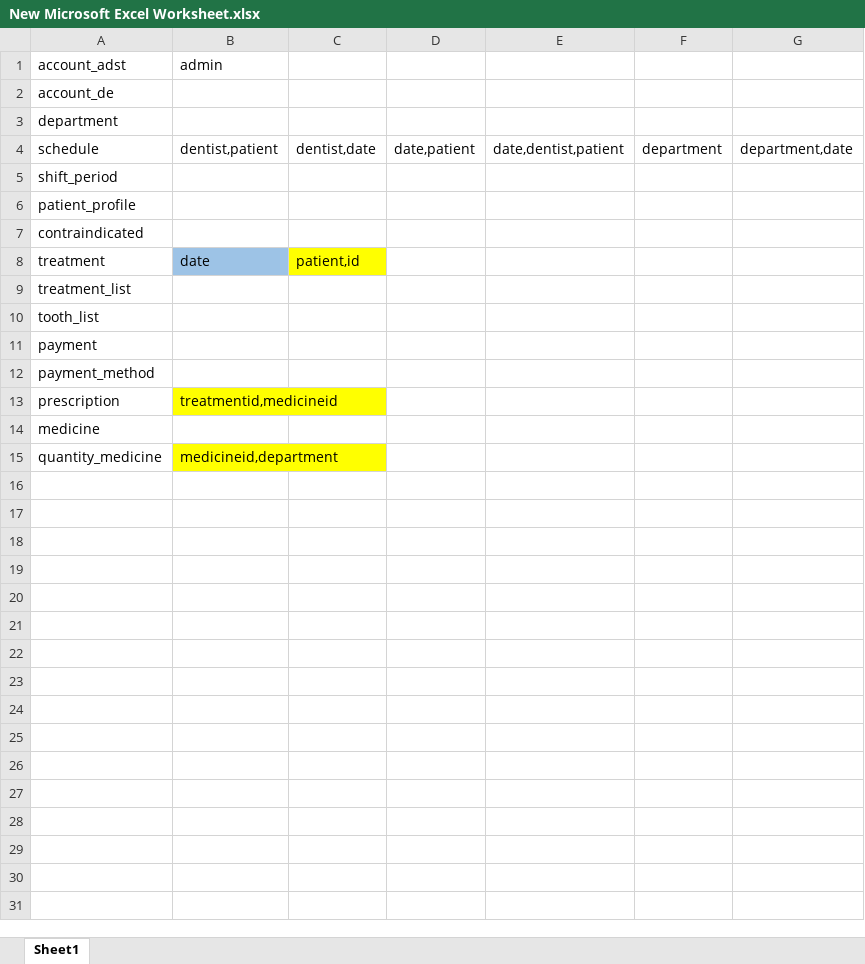
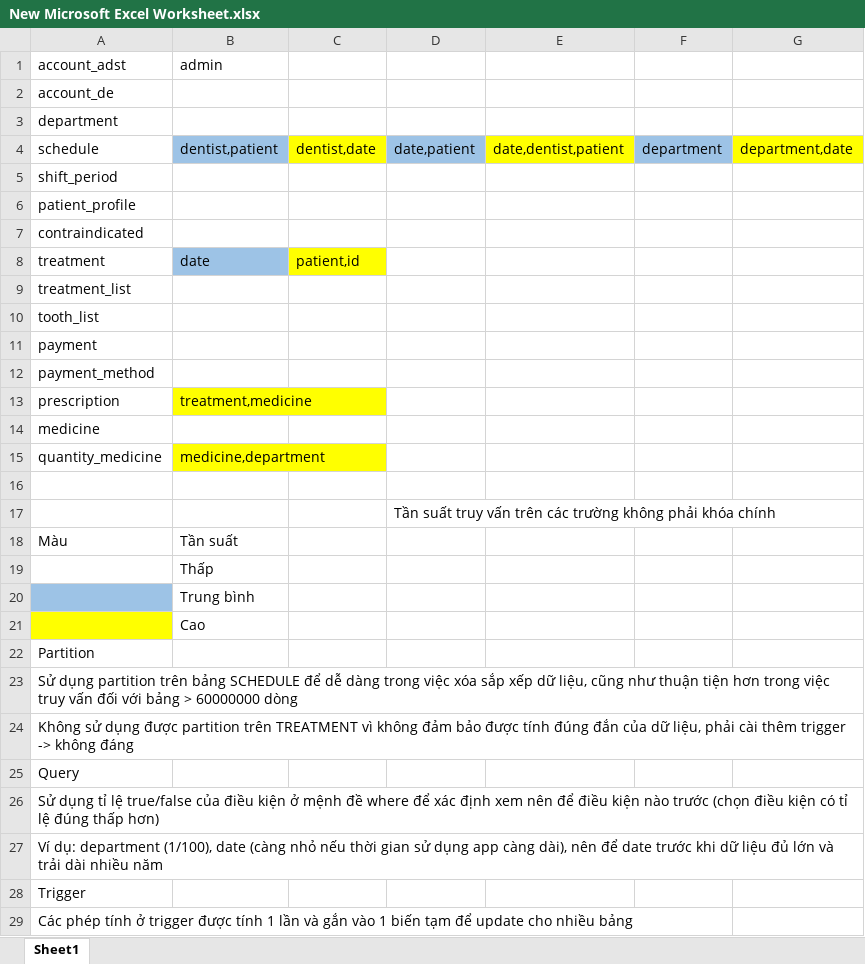
Before and after one commit to Sang1209/CSDLNC_PKNK_21HTT1, an Excel workbook: New Microsoft Excel Worksheet.xlsx, sheet Sheet1, drawn as a sheet; values as stored, in another font and other column widths than the file's, no borders; the diff names each change by its address in the sheet, - before the commit and + after, or states it on an @@ line.

Commit message:
Update New Microsoft Excel Worksheet.xlsx

```diff
--- a/New Microsoft Excel Worksheet.xlsx (sheet Sheet1)
+++ b/New Microsoft Excel Worksheet.xlsx (sheet Sheet1)
-B4 fill: none
+B4 fill: #9DC3E6
-C4 fill: none
+C4 fill: #FFFF00
-D4 fill: none
+D4 fill: #9DC3E6
-E4 fill: none
+E4 fill: #FFFF00
-F4 fill: none
+F4 fill: #9DC3E6
-G4 fill: none
+G4 fill: #FFFF00
-B13 (admin): treatmentid,medicineid
+B13 (admin): treatment,medicine
-B15 (admin): medicineid,department
+B15 (admin): medicine,department
+row 16: (empty)
+row 17:  |  |  | Tần suất truy vấn trên các trường không phải khóa chính
+row 18: Màu | Tần suất
+row 19:  | Thấp
+row 20:  | Trung bình
+row 21:  | Cao
+row 22: Partition
+row 23: Sử dụng partition trên bảng SCHEDULE để dễ dàng trong việc xóa sắp xếp dữ liệu, cũng như thuận tiện hơn trong việc truy vấn đối với bảng > 60000000 dòng
+row 24: Không sử dụng được partition trên TREATMENT vì không đảm bảo được tính đúng đắn của dữ liệu, phải cài thêm trigger -> không đáng
+row 25: Query
+row 26: Sử dụng tỉ lệ true/false của điều kiện ở mệnh đề where để xác định xem nên để điều kiện nào trước (chọn điều kiện có tỉ lệ đúng thấp hơn)
+row 27: Ví dụ: department (1/100), date (càng nhỏ nếu thời gian sử dụng app càng dài), nên để date trước khi dữ liệu đủ lớn và trải dài nhiều năm
+row 28: Trigger
+row 29: Các phép tính ở trigger được tính 1 lần và gắn vào 1 biến tạm để update cho nhiều bảng
```
